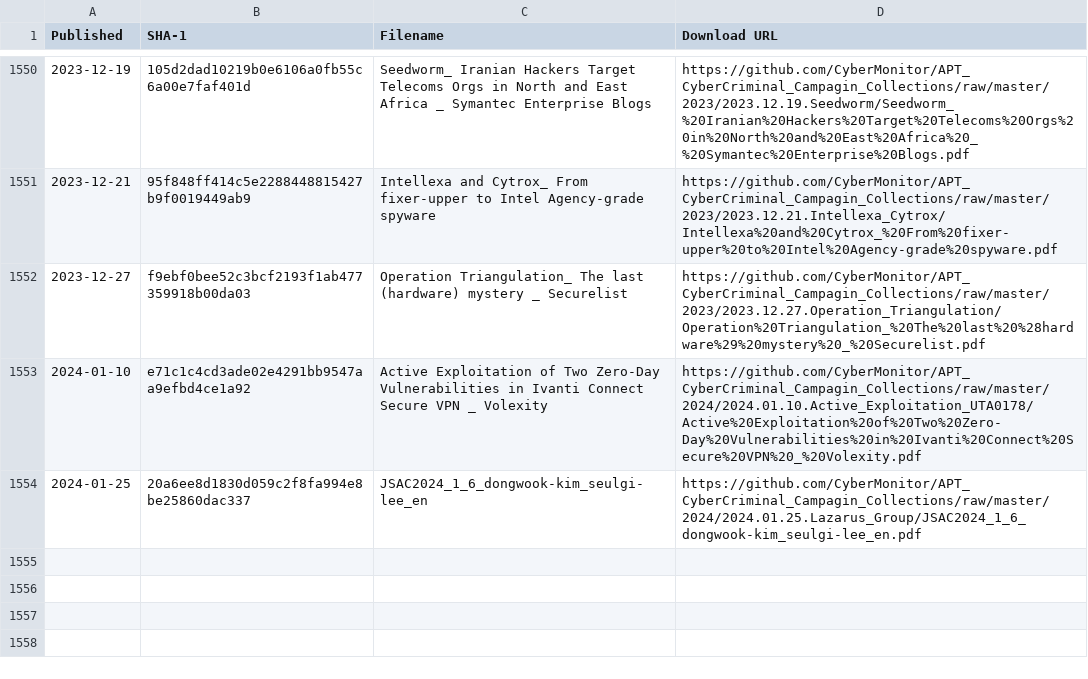
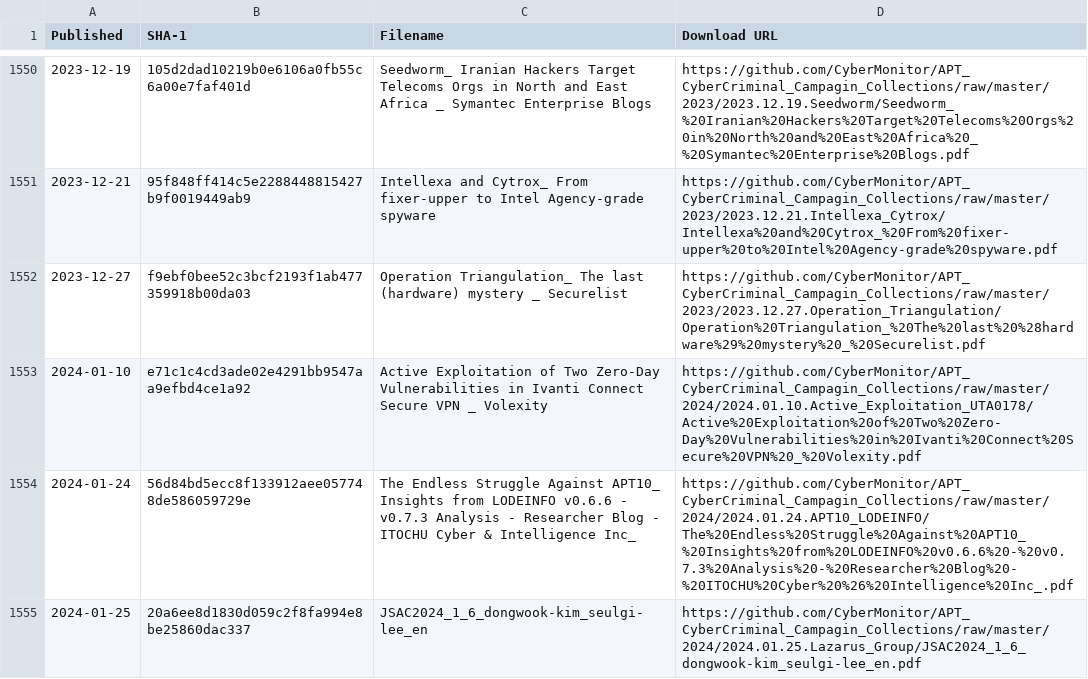
Before and after one commit to CyberMonitor/APT_CyberCriminal_Campagin_Collections, a CSV file: index.csv, drawn as a sheet; only a part is shown, gaps mark what is left out; the diff names each change by its address in the sheet, - before the commit and + after, or states it on an @@ line.

```diff
--- a/index.csv
+++ b/index.csv
+row 1554: 2024-01-24 | 56d84bd5ecc8f133912aee057748de586059729e | The Endless Struggle Against APT10_ Insights from LODEINFO v0.6.6 - v0.7.3 Analysis - Researcher Blog - ITOCHU Cyber & Intelligence Inc_ | https://github.com/CyberMonitor/APT_CyberCriminal_Campagin_Collections/raw/master/2024/2024.01.24.APT10_LODEINFO/The%20Endless%20Struggle%20Against%20APT10_%20Insights%20from%20LODEINFO%20v0.6.6%20-%20v0.7.3%20Analysis%20-%20Researcher%20Blog%20-%20ITOCHU%20Cyber%20%26%20Intelligence%20Inc_.pdf
```
